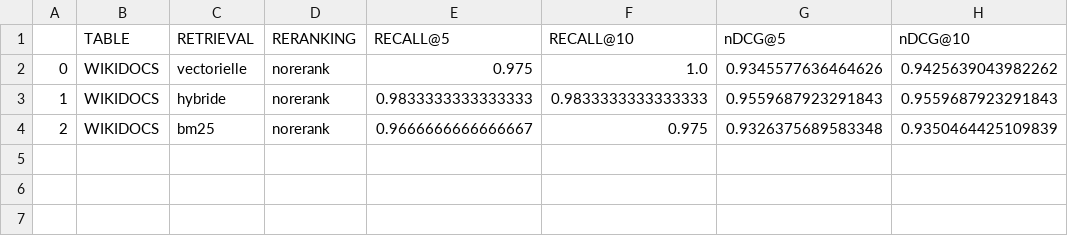
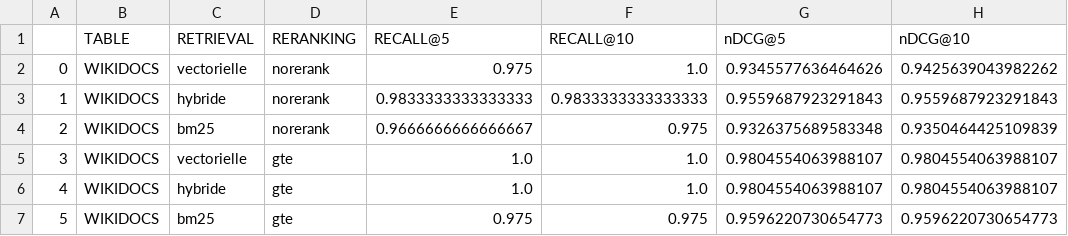
Before and after one commit to Derozen/ML-RAG, a CSV file: data/scores2.csv, drawn as a sheet.

Commit message:
New update

```diff
--- a/data/scores2.csv
+++ b/data/scores2.csv
@@ -4 +4,4 @@
 2,WIKIDOCS,bm25,norerank,0.9666666666666667,0.975,0.9326375689583348,0.9350464425109839
+3,WIKIDOCS,vectorielle,gte,1.0,1.0,0.9804554063988107,0.9804554063988107
+4,WIKIDOCS,hybride,gte,1.0,1.0,0.9804554063988107,0.9804554063988107
+5,WIKIDOCS,bm25,gte,0.975,0.975,0.9596220730654773,0.9596220730654773
```
